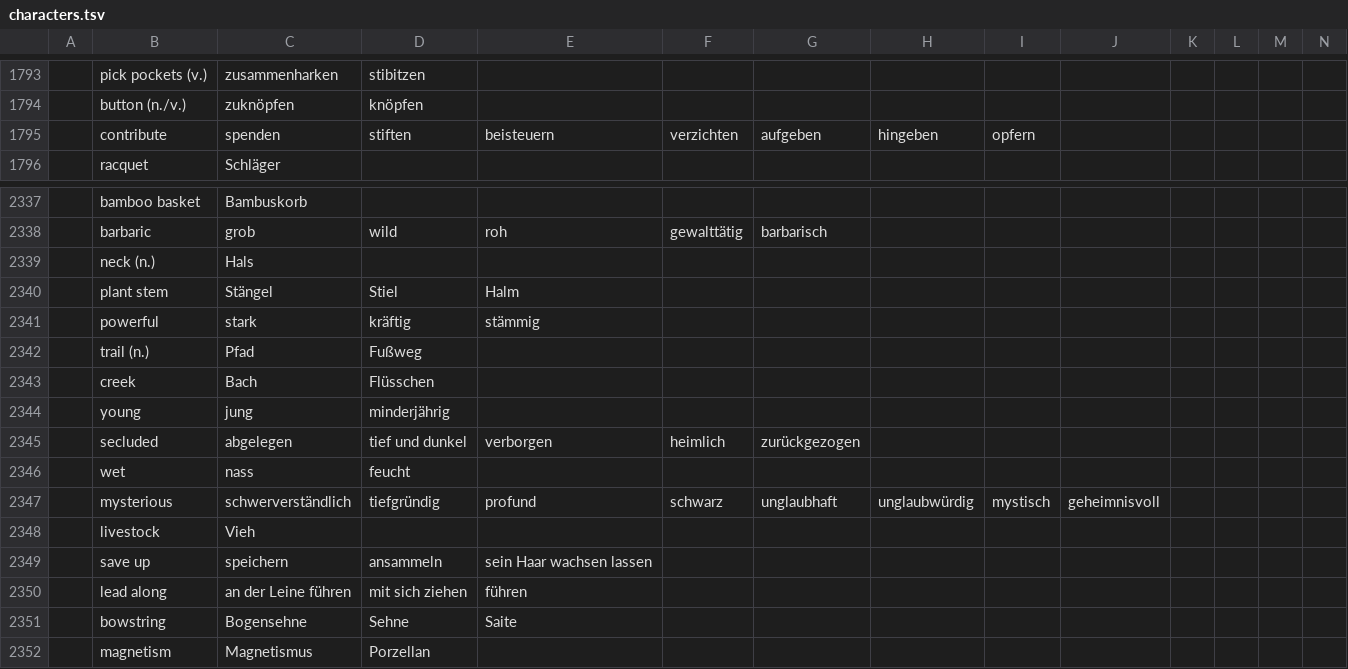
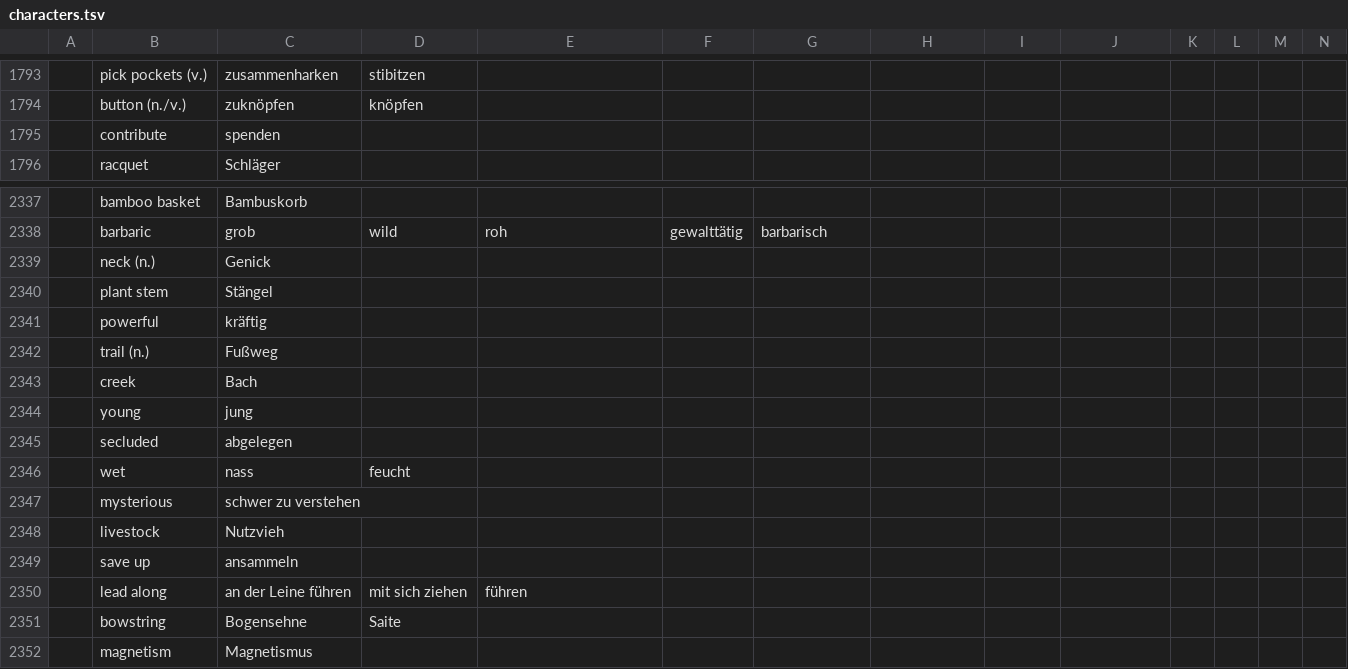
Before and after one commit to marcaltmann/hanzi, a TSV file: characters.tsv, drawn as a sheet; only a part is shown, gaps mark what is left out; the diff covers the shown part only; the diff names each change by its address in the sheet, - before the commit and + after, or states it on an @@ line.

Commit message:
Finish lesson 35

```diff
--- a/characters.tsv
+++ b/characters.tsv
-D1795: stiften
+D1795: (empty)
-E1795: beisteuern
+E1795: (empty)
-F1795: verzichten
+F1795: (empty)
-G1795: aufgeben
+G1795: (empty)
-H1795: hingeben
+H1795: (empty)
-I1795: opfern
+I1795: (empty)
-C2339: Hals
+C2339: Genick
-D2340: Stiel
+D2340: (empty)
-E2340: Halm
+E2340: (empty)
-C2341: stark
+C2341: kräftig
-D2341: kräftig
+D2341: (empty)
-E2341: stämmig
+E2341: (empty)
-C2342: Pfad
+C2342: Fußweg
-D2342: Fußweg
+D2342: (empty)
-D2343: Flüsschen
+D2343: (empty)
-D2344: minderjährig
+D2344: (empty)
-D2345: tief und dunkel
+D2345: (empty)
-E2345: verborgen
+E2345: (empty)
-F2345: heimlich
+F2345: (empty)
-G2345: zurückgezogen
+G2345: (empty)
-C2347: schwerverständlich
+C2347: schwer zu verstehen
-D2347: tiefgründig
+D2347: (empty)
-E2347: profund
+E2347: (empty)
-F2347: schwarz
+F2347: (empty)
-G2347: unglaubhaft
+G2347: (empty)
-H2347: unglaubwürdig
+H2347: (empty)
-I2347: mystisch
+I2347: (empty)
-J2347: geheimnisvoll
+J2347: (empty)
-C2348: Vieh
+C2348: Nutzvieh
-C2349: speichern
+C2349: ansammeln
-D2349: ansammeln
+D2349: (empty)
-E2349: sein Haar wachsen lassen
+E2349: (empty)
-D2351: Sehne
+D2351: Saite
-E2351: Saite
+E2351: (empty)
-D2352: Porzellan
+D2352: (empty)
```
Also changed, not shown: 1 added row and 42 edited cells elsewhere in this file.
